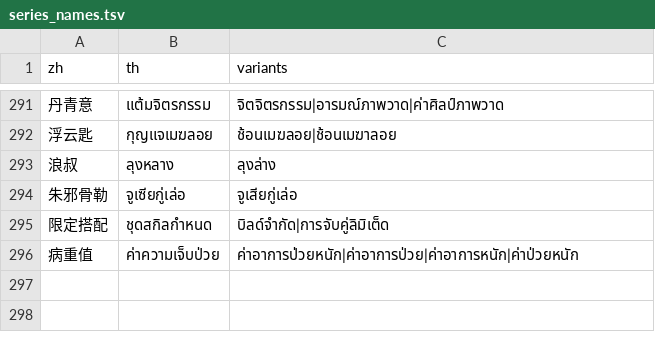
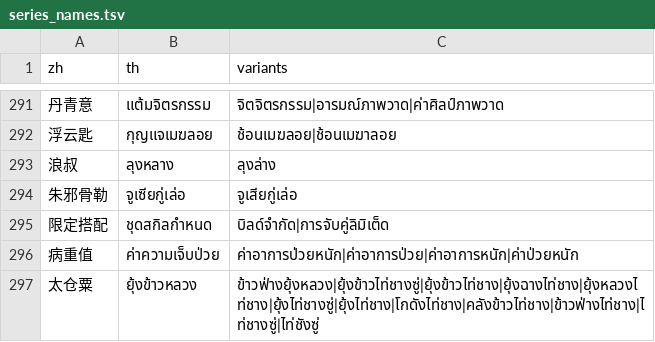
Before and after one commit to poomsakk/wwm-thai-localization-enhanced, a TSV file: glossary/series_names.tsv, drawn as a sheet; only a part is shown, gaps mark what is left out; the diff names each change by its address in the sheet, - before the commit and + after, or states it on an @@ line.

```diff
--- a/glossary/series_names.tsv
+++ b/glossary/series_names.tsv
+row 297: 太仓粟 | ยุ้งข้าวหลวง | ข้าวฟ่างยุ้งหลวง|ยุ้งข้าวไท่ชางซู่|ยุ้งข้าวไท่ชาง|ยุ้งฉางไท่ชาง|ยุ้งหลวงไท่ชาง|ยุ้งไท่ชางซู่|ยุ้งไท่ชาง|โกดังไท่ชาง|คลังข้าวไท่ชาง|ข้าวฟ่างไท่ชาง|ไท่ชางซู่|ไท่ชังซู่
```
Also changed, not shown: glossary/glossary.tsv, 11 other files.
